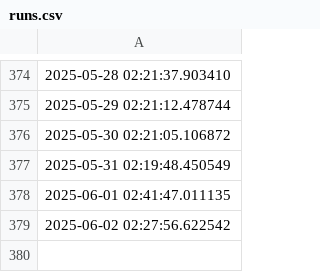
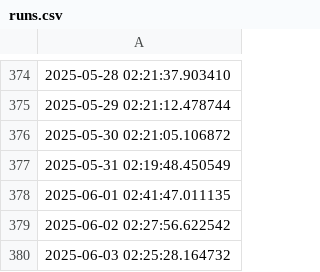
Before and after one commit to FJakovljevic/eaukcije_cronjob, a CSV file: data/runs.csv, drawn as a sheet; only a part is shown, gaps mark what is left out; the diff names each change by its address in the sheet, - before the commit and + after, or states it on an @@ line.

Commit message:
Updating Data

```diff
--- a/data/runs.csv
+++ b/data/runs.csv
+row 380: 2025-06-03 02:25:28.164732
```
Also changed, not shown: 1 other file.
